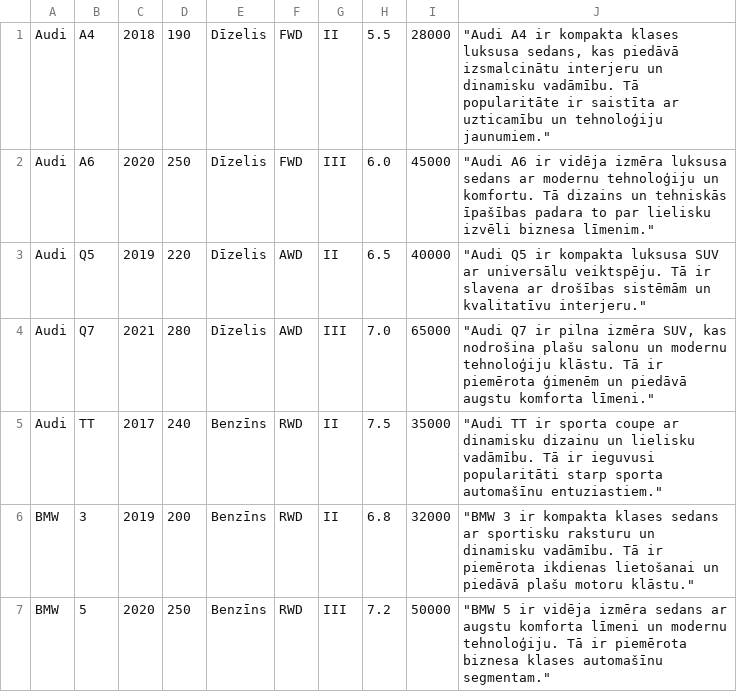
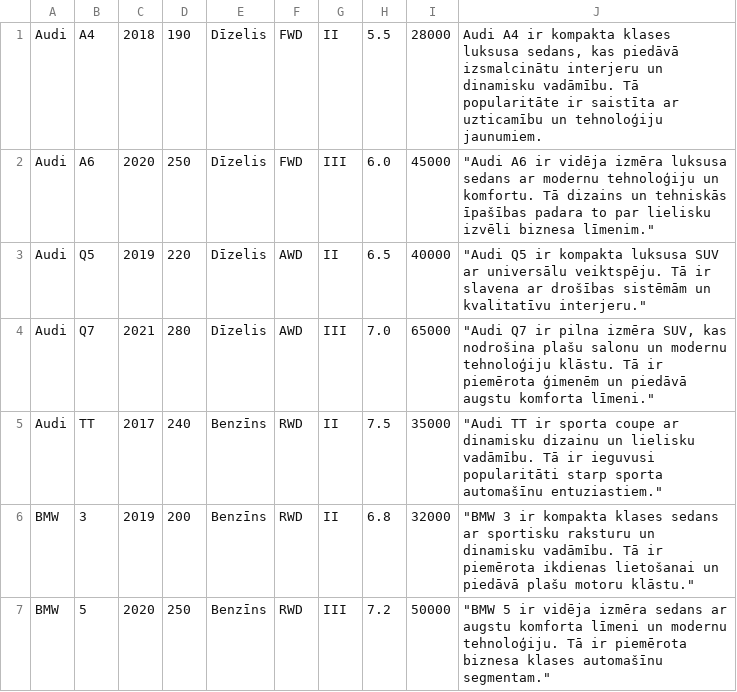
Before and after one commit to 23DP1ELevsa/carObka, a CSV file: data/cars.csv, drawn as a sheet; only a part is shown.

```diff
--- a/data/cars.csv
+++ b/data/cars.csv
@@ -1,2 +1,2 @@
-Audi,A4,2018,190,Dīzelis,FWD,II,5.5,28000,"""Audi A4 ir kompakta klases luksusa sedans, kas piedāvā izsmalcinātu interjeru un dinamisku vadāmību. Tā popularitāte ir saistīta ar uzticamību un tehnoloģiju jaunumiem."""
+Audi,A4,2018,190,Dīzelis,FWD,II,5.5,28000,"Audi A4 ir kompakta klases luksusa sedans, kas piedāvā izsmalcinātu interjeru un dinamisku vadāmību. Tā popularitāte ir saistīta ar uzticamību un tehnoloģiju jaunumiem."
 Audi,A6,2020,250,Dīzelis,FWD,III,6.0,45000,"""Audi A6 ir vidēja izmēra luksusa sedans ar modernu tehnoloģiju un komfortu. Tā dizains un tehniskās īpašības padara to par lielisku izvēli biznesa līmenim."""
```
Also changed, not shown: data/users.csv, 3 other files.
